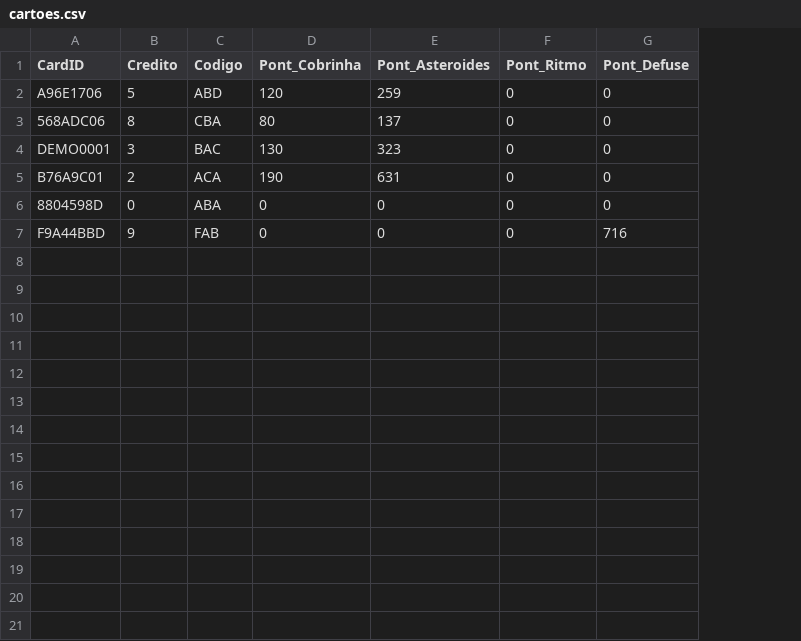
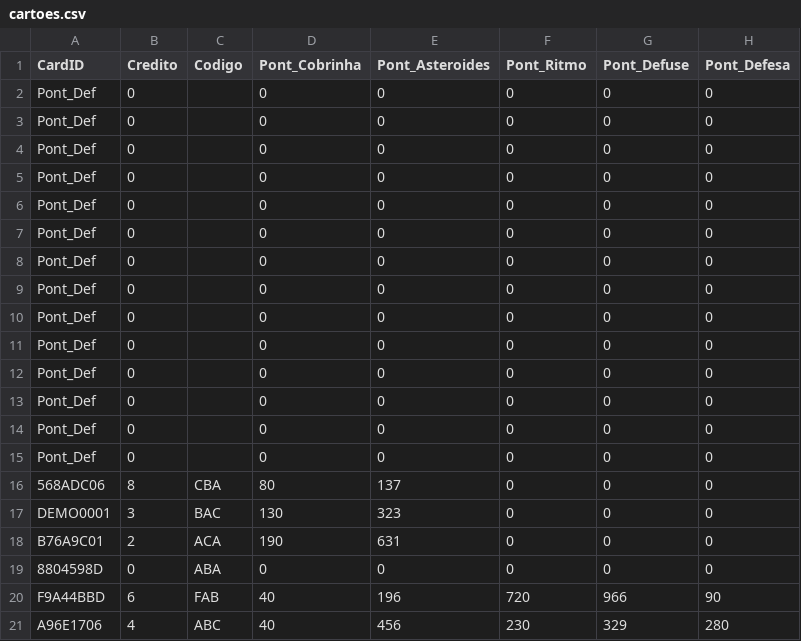
Before and after one commit to rafmbc/projeto-lab-embarcados, a CSV file: RFID_credito_raspberry_interface/cartoes.csv, drawn as a sheet; removed rows and columns are numbered as before the commit, all else as after; the diff names each change by its address in the sheet, - before the commit and + after, or states it on an @@ line.

```diff
--- a/RFID_credito_raspberry_interface/cartoes.csv
+++ b/RFID_credito_raspberry_interface/cartoes.csv
+column H (Pont_Defesa), rows 16-19: all 0
-row 2: A96E1706 | 5 | ABD | 120 | 259 | 0 | 0
+row 2: Pont_Def | 0 |  | 0 | 0 | 0 | 0 | 0
+row 3: Pont_Def | 0 |  | 0 | 0 | 0 | 0 | 0
+row 4: Pont_Def | 0 |  | 0 | 0 | 0 | 0 | 0
+row 5: Pont_Def | 0 |  | 0 | 0 | 0 | 0 | 0
+row 6: Pont_Def | 0 |  | 0 | 0 | 0 | 0 | 0
+row 7: Pont_Def | 0 |  | 0 | 0 | 0 | 0 | 0
+row 8: Pont_Def | 0 |  | 0 | 0 | 0 | 0 | 0
+row 9: Pont_Def | 0 |  | 0 | 0 | 0 | 0 | 0
+row 10: Pont_Def | 0 |  | 0 | 0 | 0 | 0 | 0
+row 11: Pont_Def | 0 |  | 0 | 0 | 0 | 0 | 0
+row 12: Pont_Def | 0 |  | 0 | 0 | 0 | 0 | 0
+row 13: Pont_Def | 0 |  | 0 | 0 | 0 | 0 | 0
+row 14: Pont_Def | 0 |  | 0 | 0 | 0 | 0 | 0
+row 15: Pont_Def | 0 |  | 0 | 0 | 0 | 0 | 0
-row 7: F9A44BBD | 9 | FAB | 0 | 0 | 0 | 716
+row 20: F9A44BBD | 6 | FAB | 40 | 196 | 720 | 966 | 90
+row 21: A96E1706 | 4 | ABC | 40 | 456 | 230 | 329 | 280
```
Also changed, not shown: 1 other file.
